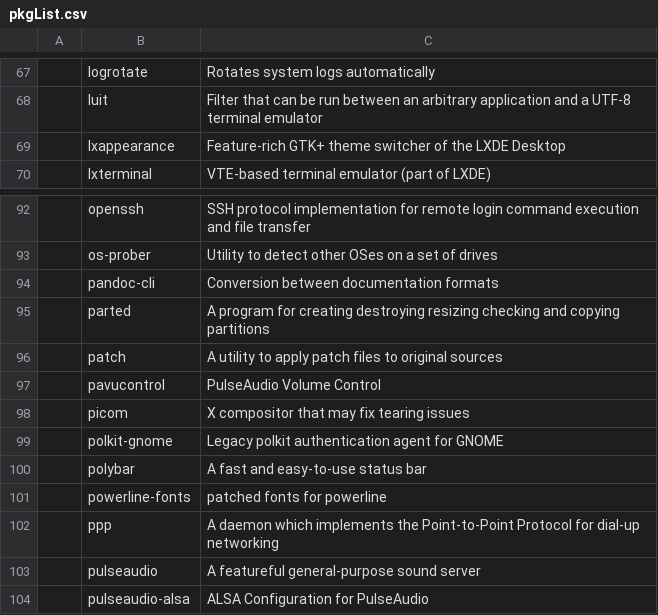
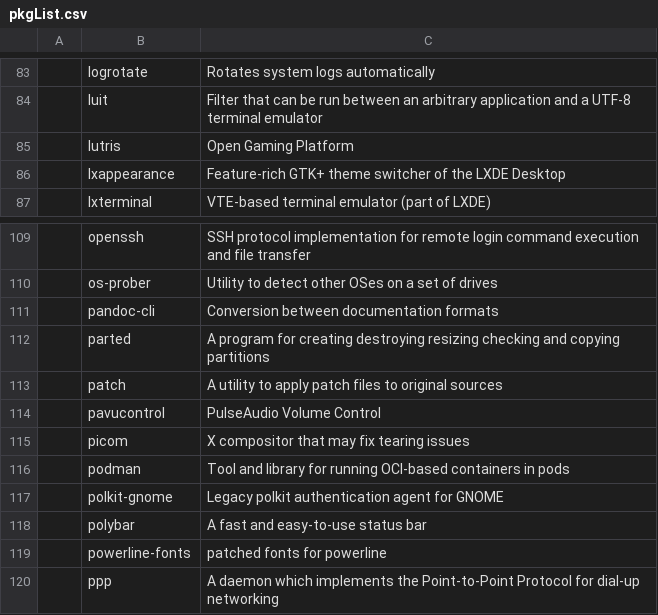
Before and after one commit to L1minus1/dotfiles, a CSV file: pkgList.csv, drawn as a sheet; only a part is shown, gaps mark what is left out; the shorter side is filled out with more unchanged rows; the diff covers the shown part only; the diff names each change by its address in the sheet, - before the commit and + after, or states it on an @@ line.

```diff
--- a/pkgList.csv
+++ b/pkgList.csv
+row 85:  | lutris | Open Gaming Platform
+row 116:  | podman | Tool and library for running OCI-based containers in pods
```
Also changed, not shown: 21 added rows, 3 removed rows and 9 edited cells elsewhere in this file.
